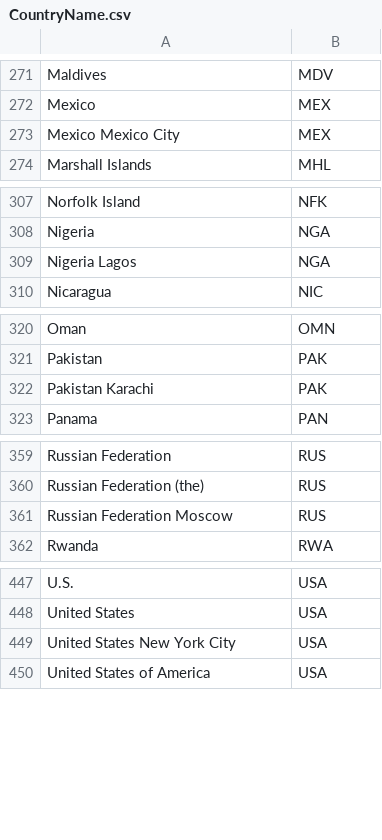
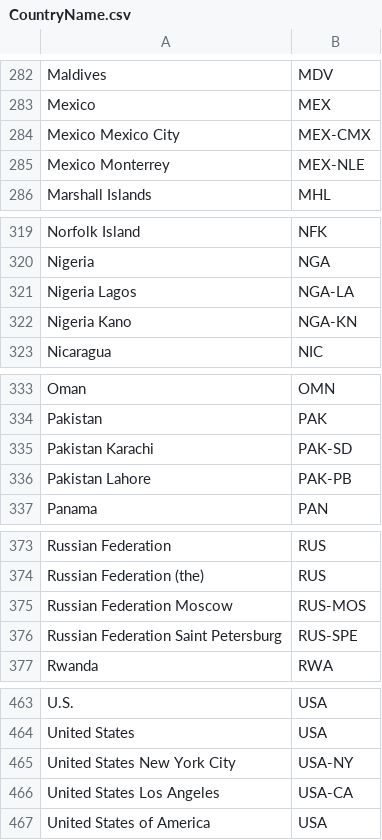
Before and after one commit to Wenzhi-Ding/Std_Country_Code, a CSV file: CountryName.csv, drawn as a sheet; only a part is shown, gaps mark what is left out; the diff covers the shown part only.

```diff
--- a/CountryName.csv
+++ b/CountryName.csv
@@ -272,3 +283,4 @@ Maldives,MDV
 Mexico,MEX
-Mexico Mexico City,MEX
+Mexico Mexico City,MEX-CMX
+Mexico Monterrey,MEX-NLE
 Marshall Islands,MHL
@@ -308,3 +320,4 @@ Norfolk Island,NFK
 Nigeria,NGA
-Nigeria Lagos,NGA
+Nigeria Lagos,NGA-LA
+Nigeria Kano,NGA-KN
 Nicaragua,NIC
@@ -321,3 +334,4 @@ Oman,OMN
 Pakistan,PAK
-Pakistan Karachi,PAK
+Pakistan Karachi,PAK-SD
+Pakistan Lahore,PAK-PB
 Panama,PAN
@@ -360,3 +374,4 @@ Russian Federation,RUS
 Russian Federation (the),RUS
-Russian Federation Moscow,RUS
+Russian Federation Moscow,RUS-MOS
+Russian Federation Saint Petersburg,RUS-SPE
 Rwanda,RWA
@@ -448,3 +464,4 @@ U.S.,USA
 United States,USA
-United States New York City,USA
+United States New York City,USA-NY
+United States Los Angeles,USA-CA
 United States of America,USA
```
Also changed, not shown: 12 added rows and 3 edited cells elsewhere in this file.
